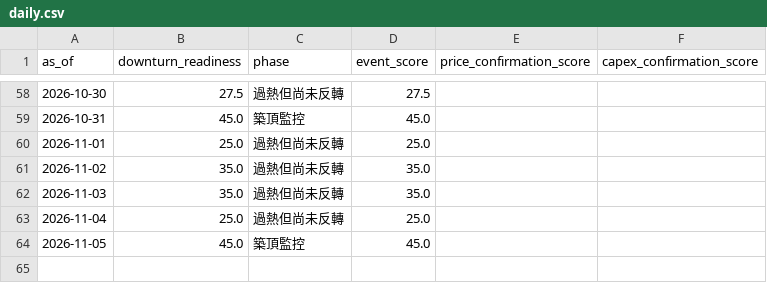
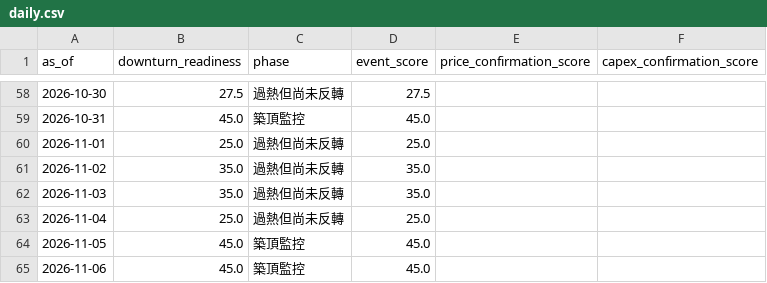
Before and after one commit to cheneddie/TechTicker, a CSV file: data/history/daily.csv, drawn as a sheet; only a part is shown, gaps mark what is left out; the diff names each change by its address in the sheet, - before the commit and + after, or states it on an @@ line.

```diff
--- a/data/history/daily.csv
+++ b/data/history/daily.csv
+row 65: 2026-11-06 | 45.0 | 築頂監控 | 45.0
```
Also changed, not shown: 2 other files.
